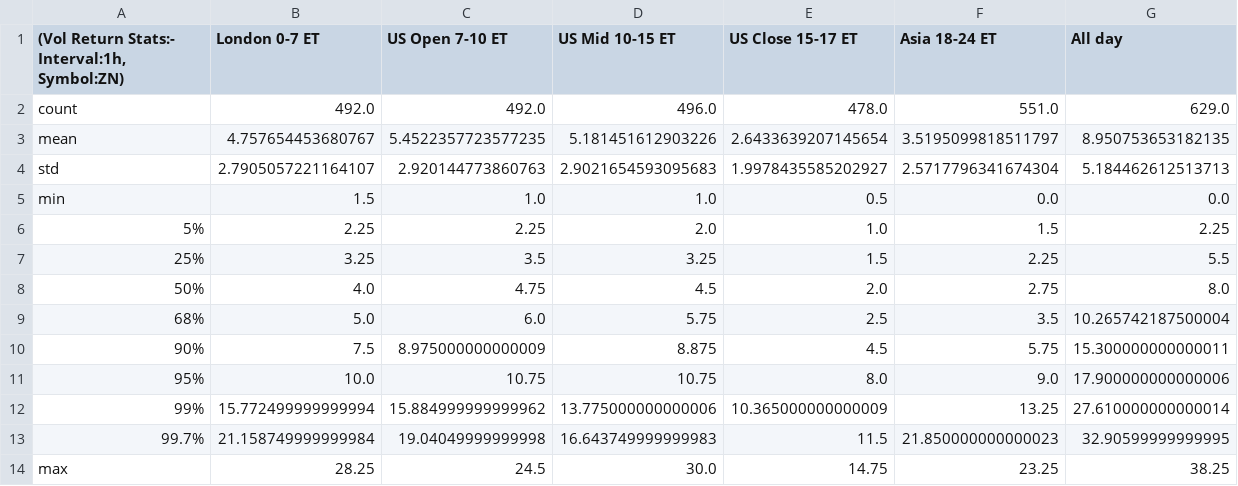
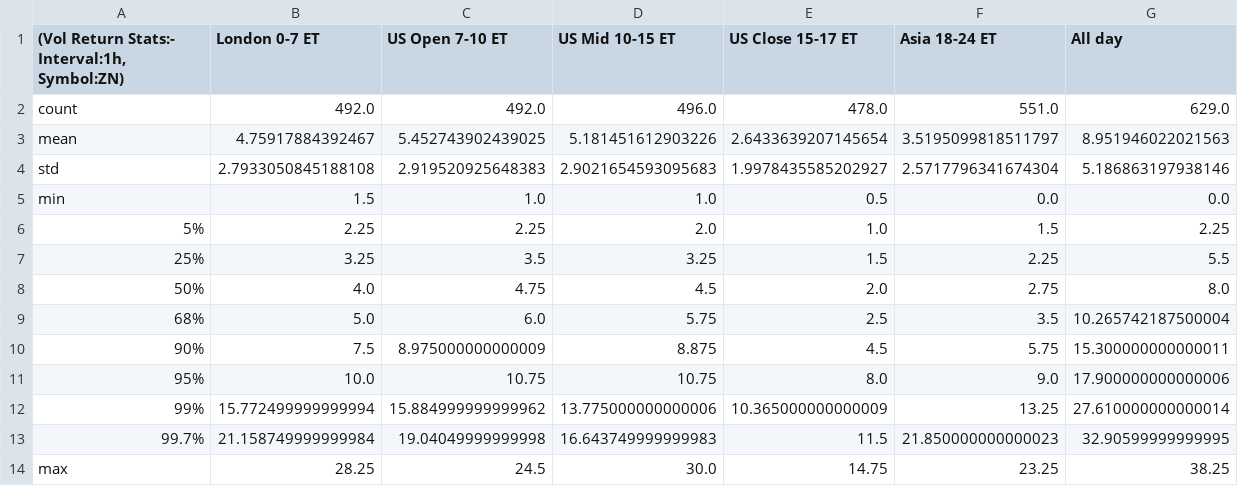
Before and after one commit to MinnieWang1213/DistroDashboard, a CSV file: Intraday_data_files_stats_and_plots_folder/ZN_1h_Volatility_Returns_stats.csv, drawn as a sheet.

```diff
--- a/Intraday_data_files_stats_and_plots_folder/ZN_1h_Volatility_Returns_stats.csv
+++ b/Intraday_data_files_stats_and_plots_folder/ZN_1h_Volatility_Returns_stats.csv
@@ -2,4 +2,4 @@
 count,492.0,492.0,496.0,478.0,551.0,629.0
-mean,4.757654453680767,5.4522357723577235,5.181451612903226,2.6433639207145654,3.5195099818511797,8.950753653182135
-std,2.7905057221164107,2.920144773860763,2.9021654593095683,1.9978435585202927,2.5717796341674304,5.184462612513713
+mean,4.75917884392467,5.452743902439025,5.181451612903226,2.6433639207145654,3.5195099818511797,8.951946022021563
+std,2.7933050845188108,2.919520925648383,2.9021654593095683,1.9978435585202927,2.5717796341674304,5.186863197938146
 min,1.5,1.0,1.0,0.5,0.0,0.0
```
Also changed, not shown: Intraday_data_files_stats_and_plots_folder/All_day_latest_custom_days_Volatility_Returns_1h_ZN.csv, Intraday_data_files_stats_and_plots_folder/London_0-7_ET_latest_custom_days_Volatility_Returns_1h_ZN.csv, 36 other files.
